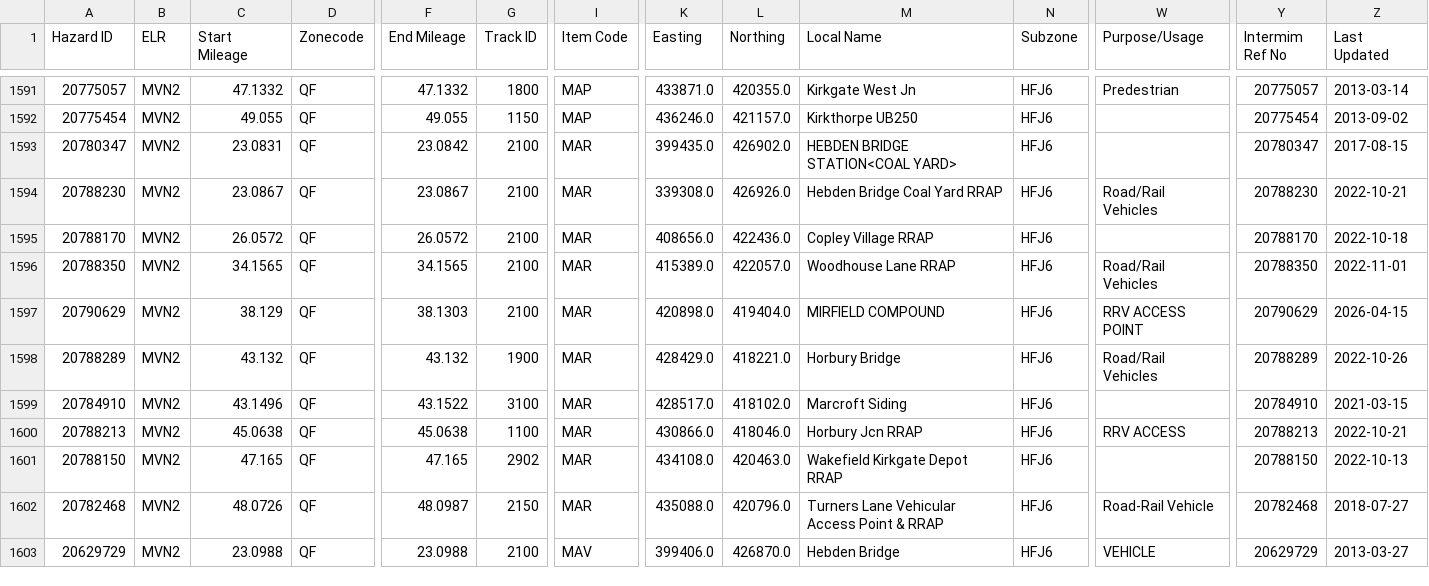
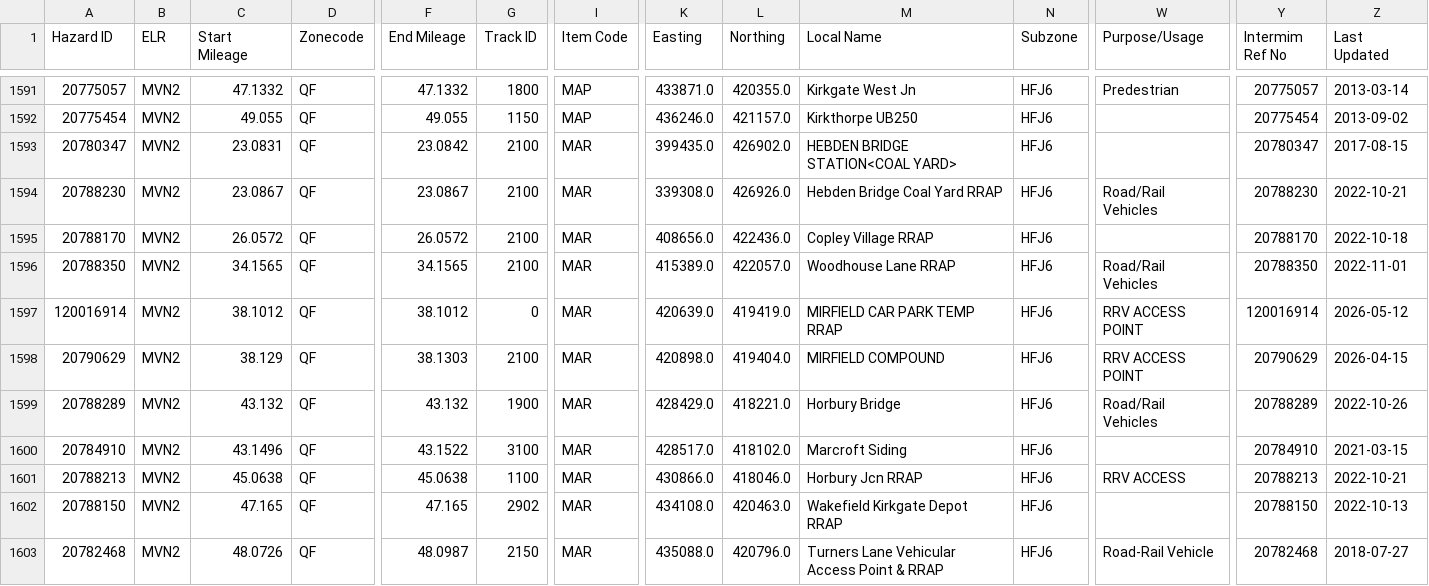
Before and after one commit to infrastructureclub/nr-national-hazard-directory, a CSV file: data/QF/coreData.csv, drawn as a sheet; only a part is shown, gaps mark what is left out; the shorter side is filled out with more unchanged rows; rows hold the shown columns only; the diff names each change by its address in the sheet, - before the commit and + after, or states it on an @@ line.

```diff
--- a/data/QF/coreData.csv
+++ b/data/QF/coreData.csv
+row 1597: 120016914 | MVN2 | 38.1012 | QF | 38.1012 | 0 | MAR | 420639.0 | 419419.0 | MIRFIELD CAR PARK TEMP RRAP | HFJ6 | RRV ACCESS POINT | 120016914 | 2026-05-12
```
Also changed, not shown: data/QK/coreData.csv, data/QL/coreData.csv, 3 other files.
